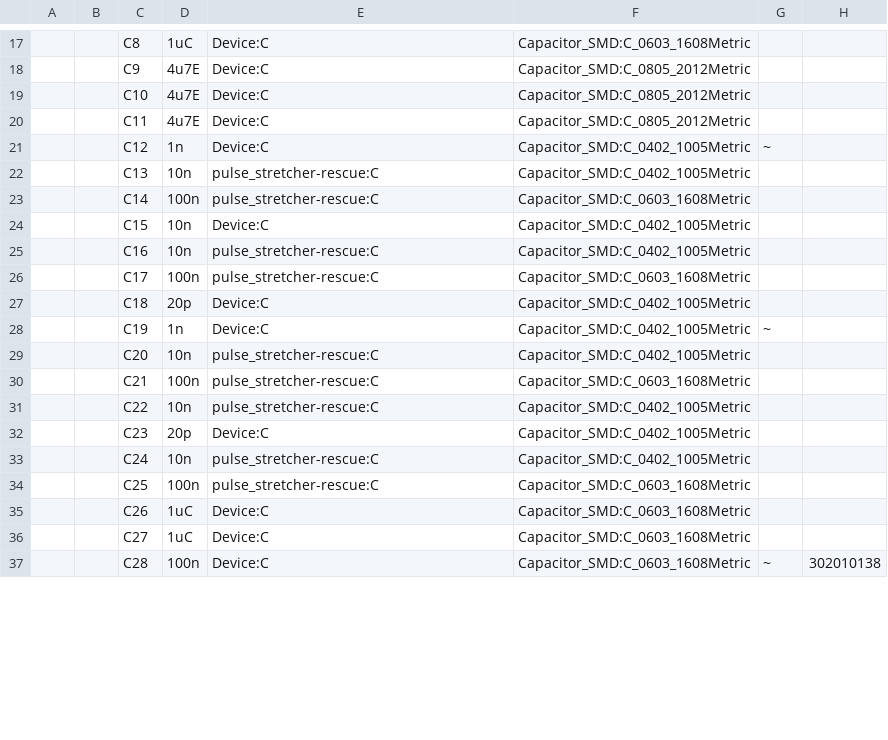
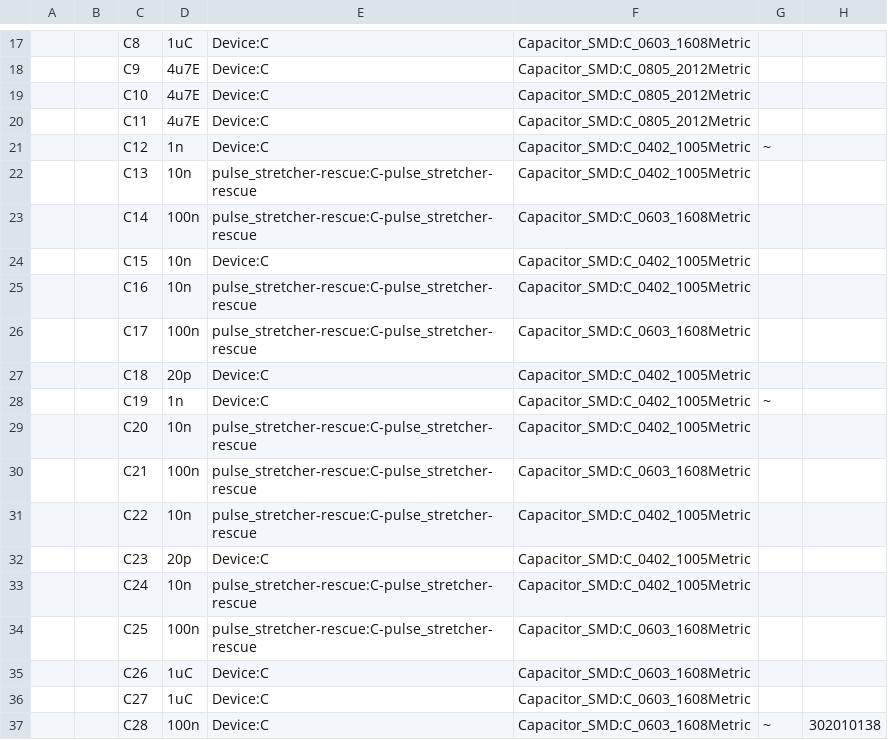
Before and after one commit to jnedbal/pulse_stretcher, a CSV file: pulse_stretchergrouped.csv, drawn as a sheet; only a part is shown, gaps mark what is left out; the diff covers the shown part only; the diff names each change by its address in the sheet, - before the commit and + after, or states it on an @@ line.

```diff
--- a/pulse_stretchergrouped.csv
+++ b/pulse_stretchergrouped.csv
-E22:E23: pulse_stretcher-rescue:C
+E22:E23: pulse_stretcher-rescue:C-pulse_stretcher-rescue
-E25:E26: pulse_stretcher-rescue:C
+E25:E26: pulse_stretcher-rescue:C-pulse_stretcher-rescue
-E29:E31: pulse_stretcher-rescue:C
+E29:E31: pulse_stretcher-rescue:C-pulse_stretcher-rescue
-E33:E34: pulse_stretcher-rescue:C
+E33:E34: pulse_stretcher-rescue:C-pulse_stretcher-rescue
```
Also changed, not shown: 6 added rows, 4 removed rows, 18 edited cells and row numbers in column A elsewhere in this file, 9 other files.
